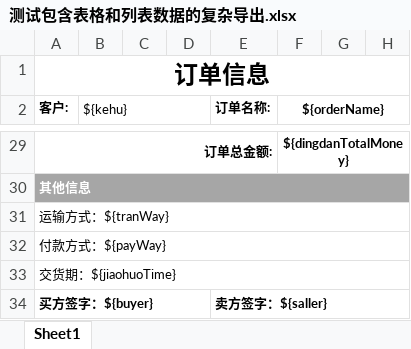
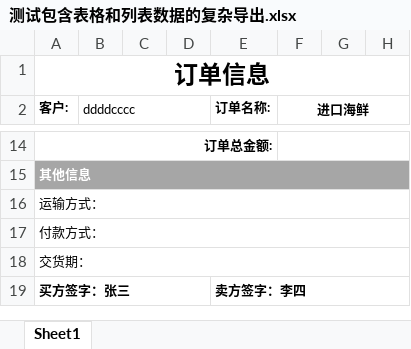
Before and after one commit to beijing-penguin/excel-eventpoi, an Excel workbook: my_test_temp/测试包含表格和列表数据的复杂导出.xlsx, sheet Sheet1, drawn as a sheet; only a part is shown, gaps mark what is left out; values as stored, in another font and other column widths than the file's, no borders; charts and pictures not drawn; removed rows and columns are numbered as before the commit, all else as after; the diff covers the shown part only; the diff names each change by its address in the sheet, - before the commit and + after, or states it on an @@ line.

```diff
--- a/my_test_temp/测试包含表格和列表数据的复杂导出.xlsx (sheet Sheet1)
+++ b/my_test_temp/测试包含表格和列表数据的复杂导出.xlsx (sheet Sheet1)
-B2: ${kehu}
+B2: ddddcccc
-F2: ${orderName}
+F2: 进口海鲜
-F14 (进口海鲜): ${dingdanTotalMoney}
+F14 (进口海鲜): (empty)
-A16 (客户:): 运输方式：${tranWay}
+A16 (客户:): 运输方式：
-A17 (客户:): 付款方式：${payWay}
+A17 (客户:): 付款方式：
-A18 (客户:): 交货期：${jiaohuoTime}
+A18 (客户:): 交货期：
-row 34: 买方签字：${buyer} |  |  |  | 卖方签字：${saller}
+row 19: 买方签字：张三 |  |  |  | 卖方签字：李四
```
Also changed, not shown: 3 added rows, 18 removed rows and 7 edited cells elsewhere in this sheet, charts or pictures, 5 other files.
